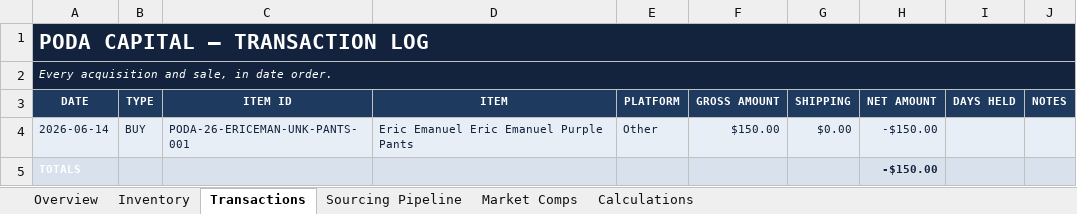
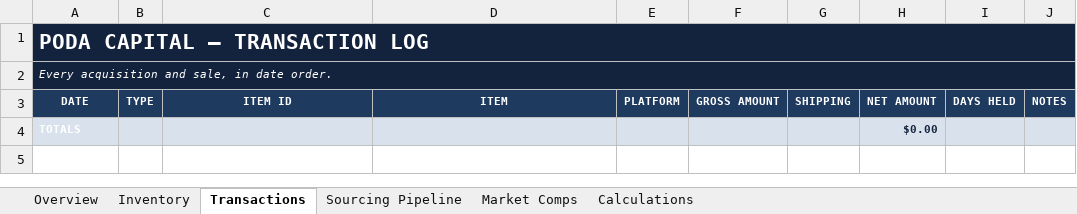
Before and after one commit to obinnachuke-cyber/podav3, an Excel workbook: poda_capital_inventory.xlsx, sheet Transactions, drawn as a sheet; values as stored, in another font and other column widths than the file's, no borders; removed rows and columns are numbered as before the commit, all else as after; the diff names each change by its address in the sheet, - before the commit and + after, or states it on an @@ line.

```diff
--- a/poda_capital_inventory.xlsx (sheet Transactions)
+++ b/poda_capital_inventory.xlsx (sheet Transactions)
-row 4: 2026-06-14 | BUY | PODA-26-ERICEMAN-UNK-PANTS-001 | Eric Emanuel Eric Emanuel Purple Pants | Other | $150.00 | $0.00 | -$150.00
-H4 (NET AMOUNT): -$150.00
+H4 (NET AMOUNT): $0.00
```
Also changed, not shown: sheet Inventory, sheet Overview, sheet Calculations, 8 other files.
